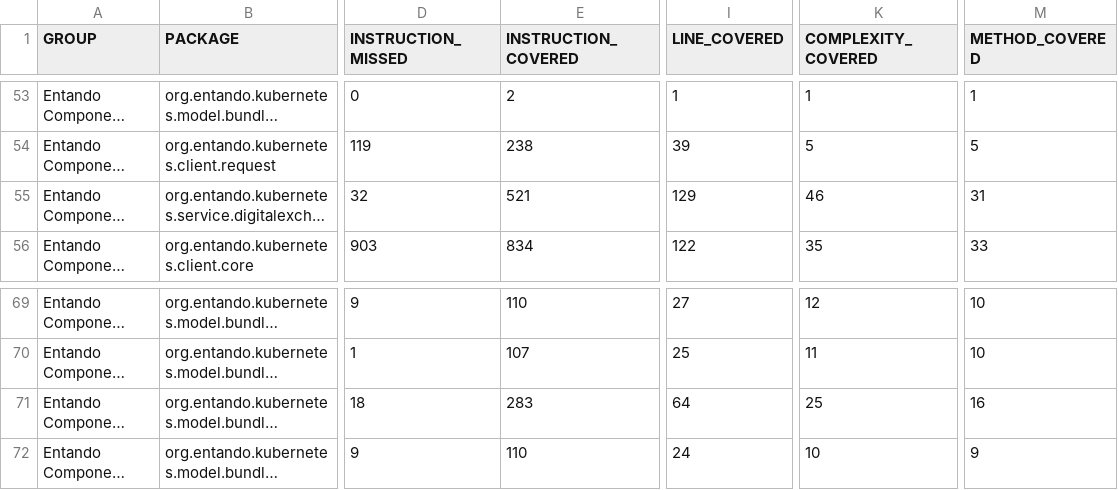
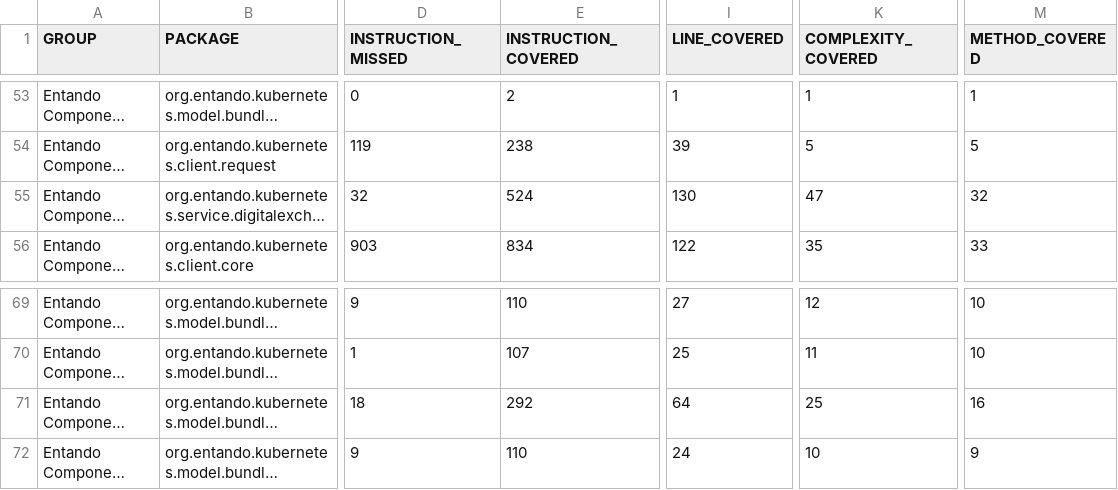
Before and after one commit to entando-k8s/devops-results-06-07-2021, a CSV file: entando-component-manager/PR-123/jacoco/jacoco.csv, drawn as a sheet; only a part is shown, gaps mark what is left out; long unchanged cells end in …; the diff names each change by its address in the sheet, - before the commit and + after, or states it on an @@ line.

Commit message:
Publishing files for path entando-component-manager/PR-123

```diff
--- a/entando-component-manager/PR-123/jacoco/jacoco.csv
+++ b/entando-component-manager/PR-123/jacoco/jacoco.csv
-E55 (INSTRUCTION_COVERED): 521
+E55 (INSTRUCTION_COVERED): 524
-I55 (LINE_COVERED): 129
+I55 (LINE_COVERED): 130
-K55 (COMPLEXITY_COVERED): 46
+K55 (COMPLEXITY_COVERED): 47
-M55 (METHOD_COVERED): 31
+M55 (METHOD_COVERED): 32
-E71 (INSTRUCTION_COVERED): 283
+E71 (INSTRUCTION_COVERED): 292
```
Also changed, not shown: 25 other files.
